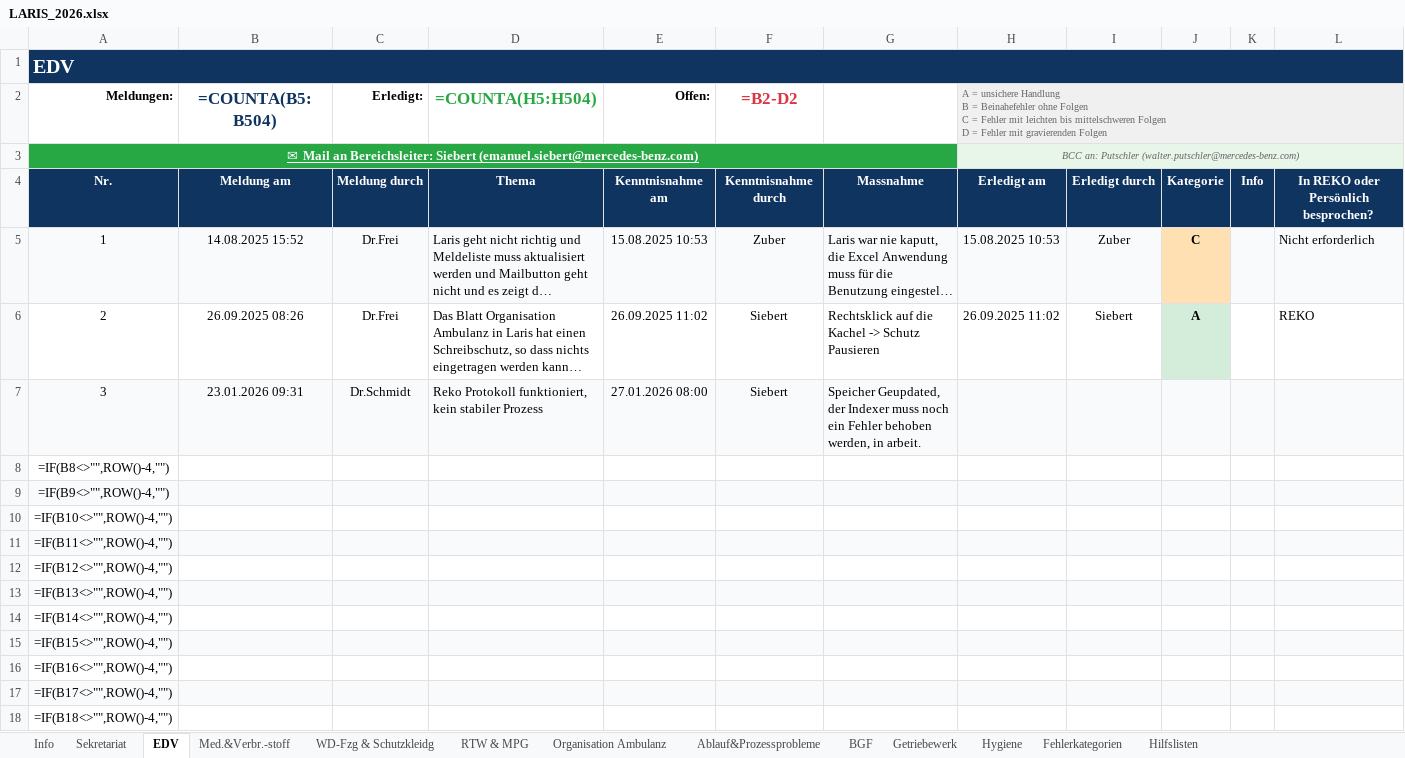
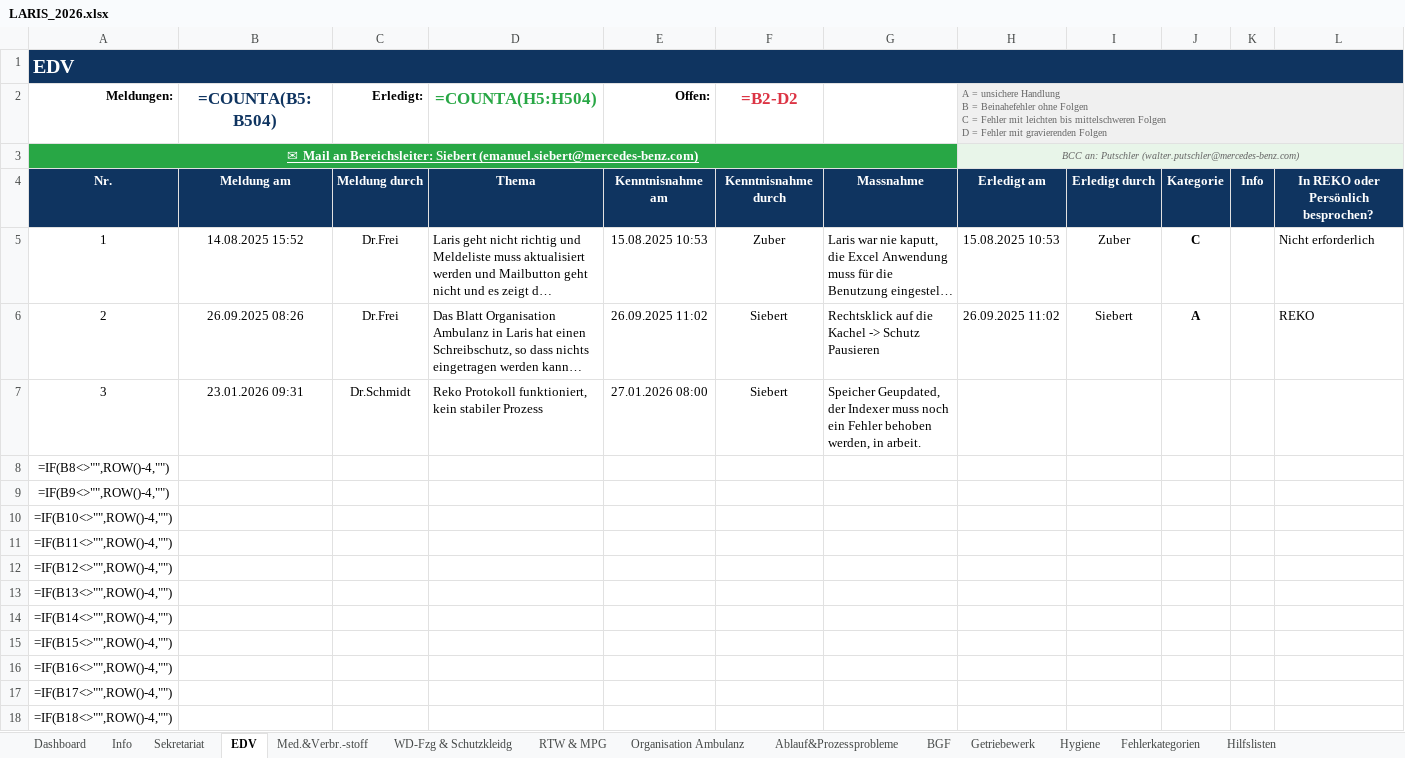
Before and after one commit to Bas1cally/Ambulanzzeug, an Excel workbook: LARIS_2026.xlsx, sheet EDV, drawn as a sheet; only a part is shown; long unchanged cells end in …; values as stored, in another font and other column widths than the file's, no borders; formulas without a stored value are shown as written; conditional formats not drawn; the diff covers the shown part only; the diff names each change by its address in the sheet, - before the commit and + after, or states it on an @@ line.

```diff
--- a/LARIS_2026.xlsx (sheet EDV)
+++ b/LARIS_2026.xlsx (sheet EDV)
+sheet tab: Dashboard
-A5:I5 fill: #F8FAFC
+A5:I5 fill: none
-J5 fill: #FFE0B2
+J5 fill: none
-K5:L5 fill: #F8FAFC
+K5:L5 fill: none
-J6 fill: #D4EDDA
+J6 fill: none
-A7:L7 fill: #F8FAFC
+A7:L7 fill: none
-A9:L9 fill: #F8FAFC
+A9:L9 fill: none
-A11:L11 fill: #F8FAFC
+A11:L11 fill: none
-A13:L13 fill: #F8FAFC
+A13:L13 fill: none
-A15:L15 fill: #F8FAFC
+A15:L15 fill: none
-A17:L17 fill: #F8FAFC
+A17:L17 fill: none
```
Also changed, not shown: cell formats elsewhere in this sheet, sheet Ablauf&Prozessprobleme, sheet RTW & MPG, sheet Med.&Verbr.-stoff, sheet Hygiene, sheet Organisation Ambulanz, sheet WD-Fzg & Schutzkleidg, 5 more sheets, 1 other file.
